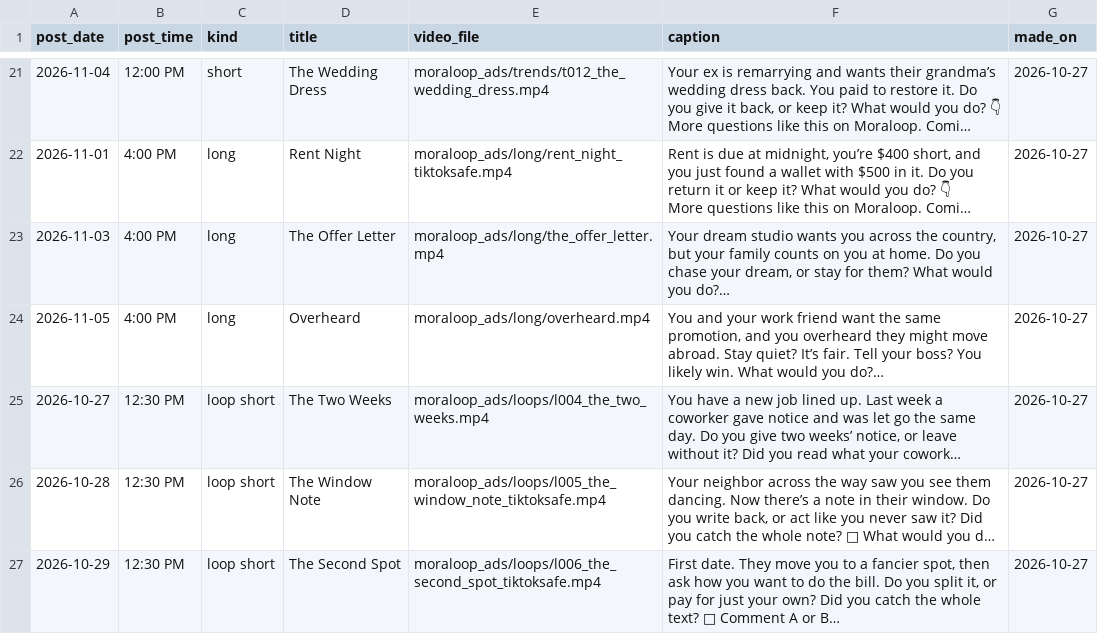
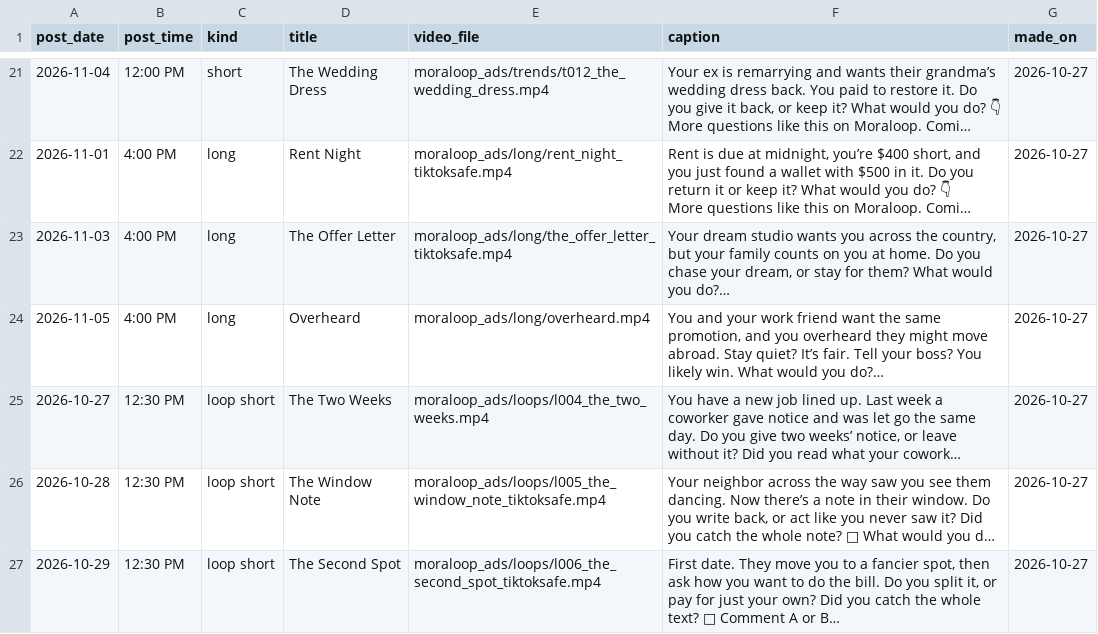
Before and after one commit to whozeek/Shark-Game, a CSV file: moraloop_ads/plan/queue.csv, drawn as a sheet; only a part is shown, gaps mark what is left out; long unchanged cells end in …; the diff names each change by its address in the sheet, - before the commit and + after, or states it on an @@ line.

```diff
--- a/moraloop_ads/plan/queue.csv
+++ b/moraloop_ads/plan/queue.csv
-E23 (video_file): moraloop_ads/long/the_offer_letter.mp4
+E23 (video_file): moraloop_ads/long/the_offer_letter_tiktoksafe.mp4
```
Also changed, not shown: 3 other files.
